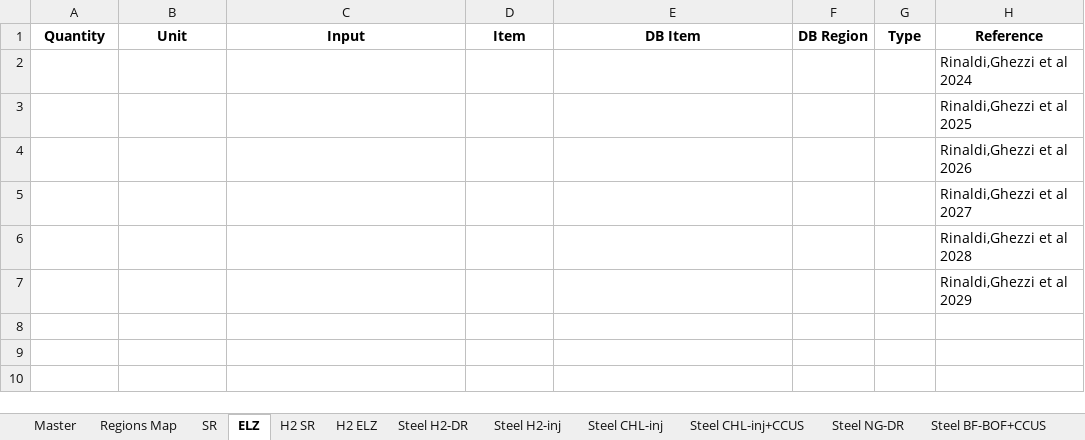
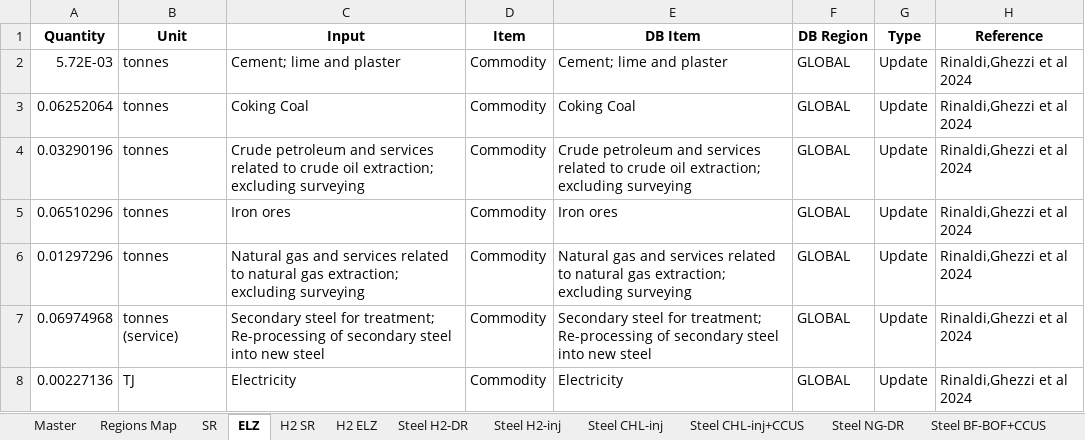
Before and after one commit to SESAM-Polimi/ExioSteel, an Excel workbook: support/add_sectors/master.xlsx, sheet ELZ, drawn as a sheet; values as stored, in another font and other column widths than the file's, no borders; removed rows and columns are numbered as before the commit, all else as after; the diff names each change by its address in the sheet, - before the commit and + after, or states it on an @@ line.

```diff
--- a/support/add_sectors/master.xlsx (sheet ELZ)
+++ b/support/add_sectors/master.xlsx (sheet ELZ)
-row 2:  |  |  |  |  |  |  | Rinaldi,Ghezzi et al 2024
-row 3:  |  |  |  |  |  |  | Rinaldi,Ghezzi et al 2025
-row 4:  |  |  |  |  |  |  | Rinaldi,Ghezzi et al 2026
-row 5:  |  |  |  |  |  |  | Rinaldi,Ghezzi et al 2027
-row 6:  |  |  |  |  |  |  | Rinaldi,Ghezzi et al 2028
-row 7:  |  |  |  |  |  |  | Rinaldi,Ghezzi et al 2029
+row 2: 5.72E-03 | tonnes | Cement; lime and plaster | Commodity | Cement; lime and plaster | GLOBAL | Update | Rinaldi,Ghezzi et al 2024
+row 3: 0.06252064 | tonnes | Coking Coal | Commodity | Coking Coal | GLOBAL | Update | Rinaldi,Ghezzi et al 2024
+row 4: 0.03290196 | tonnes | Crude petroleum and services related to crude oil extraction; excluding surveying | Commodity | Crude petroleum and services related to crude oil extraction; excluding surveying | GLOBAL | Update | Rinaldi,Ghezzi et al 2024
+row 5: 0.06510296 | tonnes | Iron ores | Commodity | Iron ores | GLOBAL | Update | Rinaldi,Ghezzi et al 2024
+row 6: 0.01297296 | tonnes | Natural gas and services related to natural gas extraction; excluding surveying | Commodity | Natural gas and services related to natural gas extraction; excluding surveying | GLOBAL | Update | Rinaldi,Ghezzi et al 2024
+row 7: 0.06974968 | tonnes (service) | Secondary steel for treatment; Re-processing of secondary steel into new steel | Commodity | Secondary steel for treatment; Re-processing of secondary steel into new steel | GLOBAL | Update | Rinaldi,Ghezzi et al 2024
+row 8: 0.00227136 | TJ | Electricity | Commodity | Electricity | GLOBAL | Update | Rinaldi,Ghezzi et al 2024
```
Also changed, not shown: sheet Steel H2-DR, sheet Steel NG-DR, sheet H2 SR, sheet SR, sheet Steel H2-inj, sheet H2 ELZ, 3 more sheets, 2 other files.
